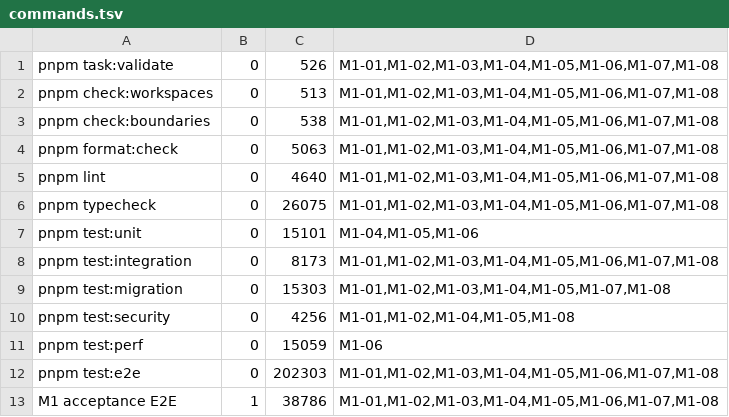
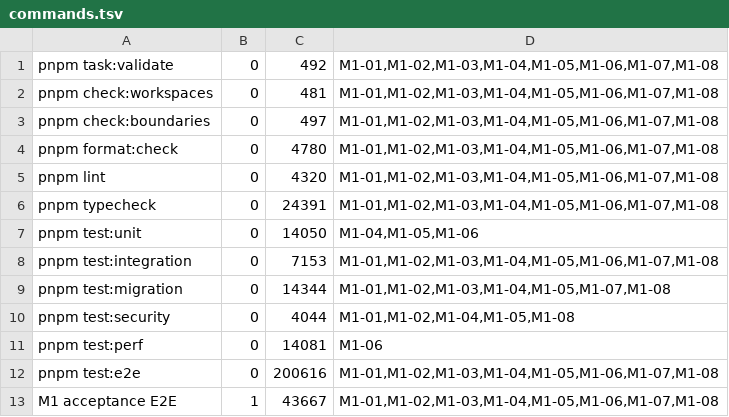
Before and after one commit to sy220284/666, a TSV file: docs/debug/m1-deferred/latest/commands.tsv, drawn as a sheet.

```diff
--- a/docs/debug/m1-deferred/latest/commands.tsv
+++ b/docs/debug/m1-deferred/latest/commands.tsv
@@ -1,13 +1,13 @@
-pnpm task:validate	0	526	M1-01,M1-02,M1-03,M1-04,M1-05,M1-06,M1-07,M1-08
-pnpm check:workspaces	0	513	M1-01,M1-02,M1-03,M1-04,M1-05,M1-06,M1-07,M1-08
-pnpm check:boundaries	0	538	M1-01,M1-02,M1-03,M1-04,M1-05,M1-06,M1-07,M1-08
-pnpm format:check	0	5063	M1-01,M1-02,M1-03,M1-04,M1-05,M1-06,M1-07,M1-08
-pnpm lint	0	4640	M1-01,M1-02,M1-03,M1-04,M1-05,M1-06,M1-07,M1-08
-pnpm typecheck	0	26075	M1-01,M1-02,M1-03,M1-04,M1-05,M1-06,M1-07,M1-08
-pnpm test:unit	0	15101	M1-04,M1-05,M1-06
-pnpm test:integration	0	8173	M1-01,M1-02,M1-03,M1-04,M1-05,M1-06,M1-07,M1-08
-pnpm test:migration	0	15303	M1-01,M1-02,M1-03,M1-04,M1-05,M1-07,M1-08
-pnpm test:security	0	4256	M1-01,M1-02,M1-04,M1-05,M1-08
-pnpm test:perf	0	15059	M1-06
-pnpm test:e2e	0	202303	M1-01,M1-02,M1-03,M1-04,M1-05,M1-06,M1-07,M1-08
-M1 acceptance E2E	1	38786	M1-01,M1-02,M1-03,M1-04,M1-05,M1-06,M1-07,M1-08
+pnpm task:validate	0	492	M1-01,M1-02,M1-03,M1-04,M1-05,M1-06,M1-07,M1-08
+pnpm check:workspaces	0	481	M1-01,M1-02,M1-03,M1-04,M1-05,M1-06,M1-07,M1-08
+pnpm check:boundaries	0	497	M1-01,M1-02,M1-03,M1-04,M1-05,M1-06,M1-07,M1-08
+pnpm format:check	0	4780	M1-01,M1-02,M1-03,M1-04,M1-05,M1-06,M1-07,M1-08
+pnpm lint	0	4320	M1-01,M1-02,M1-03,M1-04,M1-05,M1-06,M1-07,M1-08
+pnpm typecheck	0	24391	M1-01,M1-02,M1-03,M1-04,M1-05,M1-06,M1-07,M1-08
+pnpm test:unit	0	14050	M1-04,M1-05,M1-06
+pnpm test:integration	0	7153	M1-01,M1-02,M1-03,M1-04,M1-05,M1-06,M1-07,M1-08
+pnpm test:migration	0	14344	M1-01,M1-02,M1-03,M1-04,M1-05,M1-07,M1-08
+pnpm test:security	0	4044	M1-01,M1-02,M1-04,M1-05,M1-08
+pnpm test:perf	0	14081	M1-06
+pnpm test:e2e	0	200616	M1-01,M1-02,M1-03,M1-04,M1-05,M1-06,M1-07,M1-08
+M1 acceptance E2E	1	43667	M1-01,M1-02,M1-03,M1-04,M1-05,M1-06,M1-07,M1-08
```
Also changed, not shown: 7 other files.
